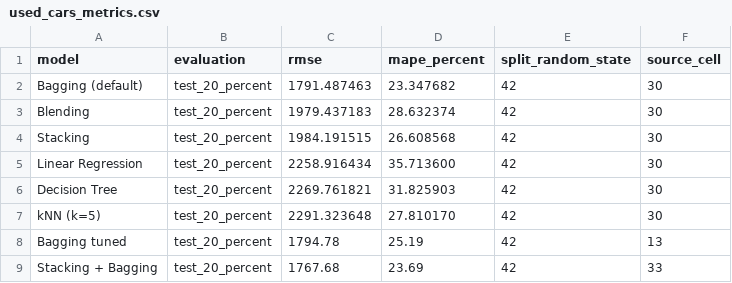
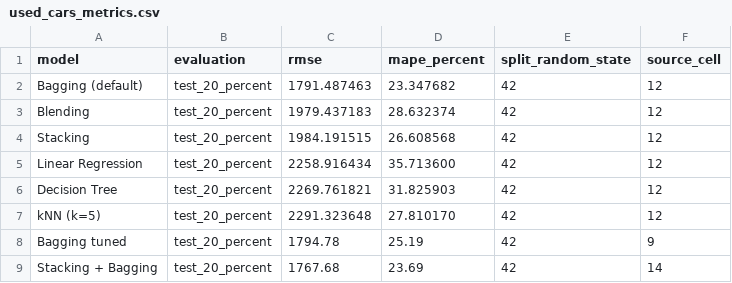
Before and after one commit to NikkiRe/ml-experiments, a CSV file: results/used_cars_metrics.csv, drawn as a sheet.

Commit message:
Clean up notebooks and docs, credit lab co-author in README
Remove leftover template code and printed conclusions from the lab
notebooks, compute OLS metrics instead of printing constants, drop a
saved output line the code does not produce, and align PROVENANCE
cell references with the notebooks in this repository.

```diff
--- a/results/used_cars_metrics.csv
+++ b/results/used_cars_metrics.csv
@@ -1,9 +1,9 @@
 model,evaluation,rmse,mape_percent,split_random_state,source_cell
-Bagging (default),test_20_percent,1791.487463,23.347682,42,30
-Blending,test_20_percent,1979.437183,28.632374,42,30
-Stacking,test_20_percent,1984.191515,26.608568,42,30
-Linear Regression,test_20_percent,2258.916434,35.713600,42,30
-Decision Tree,test_20_percent,2269.761821,31.825903,42,30
-kNN (k=5),test_20_percent,2291.323648,27.810170,42,30
-Bagging tuned,test_20_percent,1794.78,25.19,42,13
-Stacking + Bagging,test_20_percent,1767.68,23.69,42,33
+Bagging (default),test_20_percent,1791.487463,23.347682,42,12
+Blending,test_20_percent,1979.437183,28.632374,42,12
+Stacking,test_20_percent,1984.191515,26.608568,42,12
+Linear Regression,test_20_percent,2258.916434,35.713600,42,12
+Decision Tree,test_20_percent,2269.761821,31.825903,42,12
+kNN (k=5),test_20_percent,2291.323648,27.810170,42,12
+Bagging tuned,test_20_percent,1794.78,25.19,42,9
+Stacking + Bagging,test_20_percent,1767.68,23.69,42,14
```
Also changed, not shown: results/insurance_regression_metrics.csv, 10 other files.
